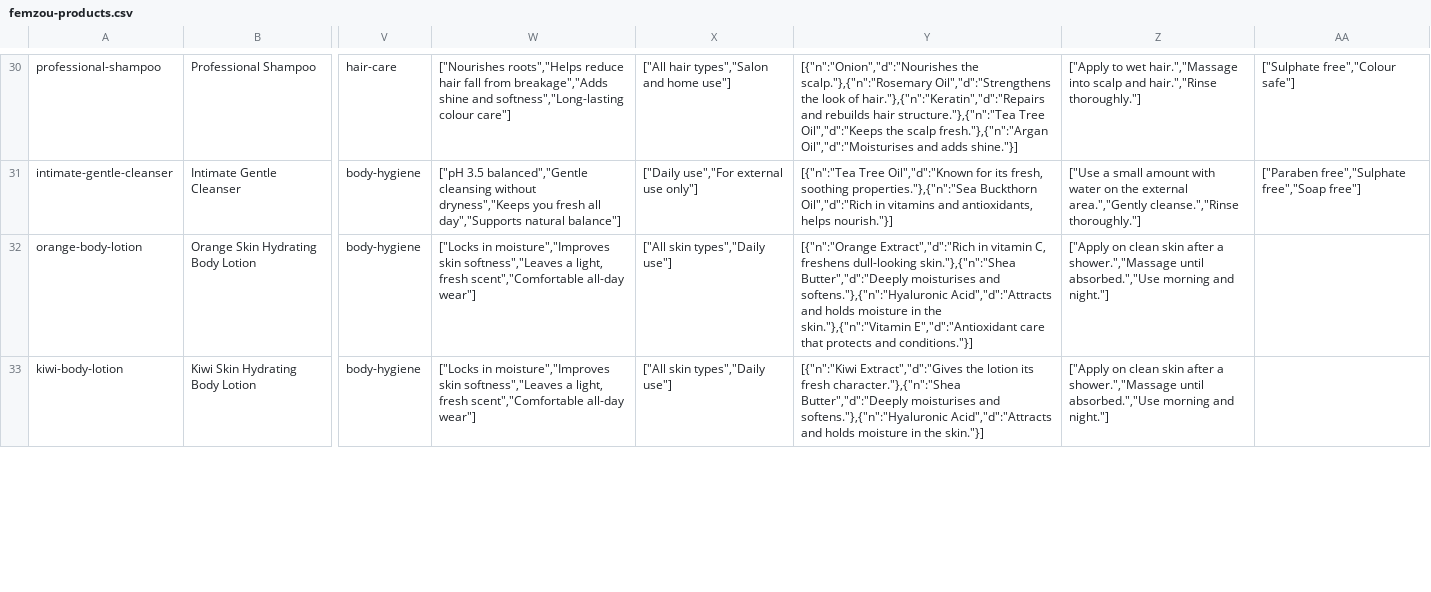
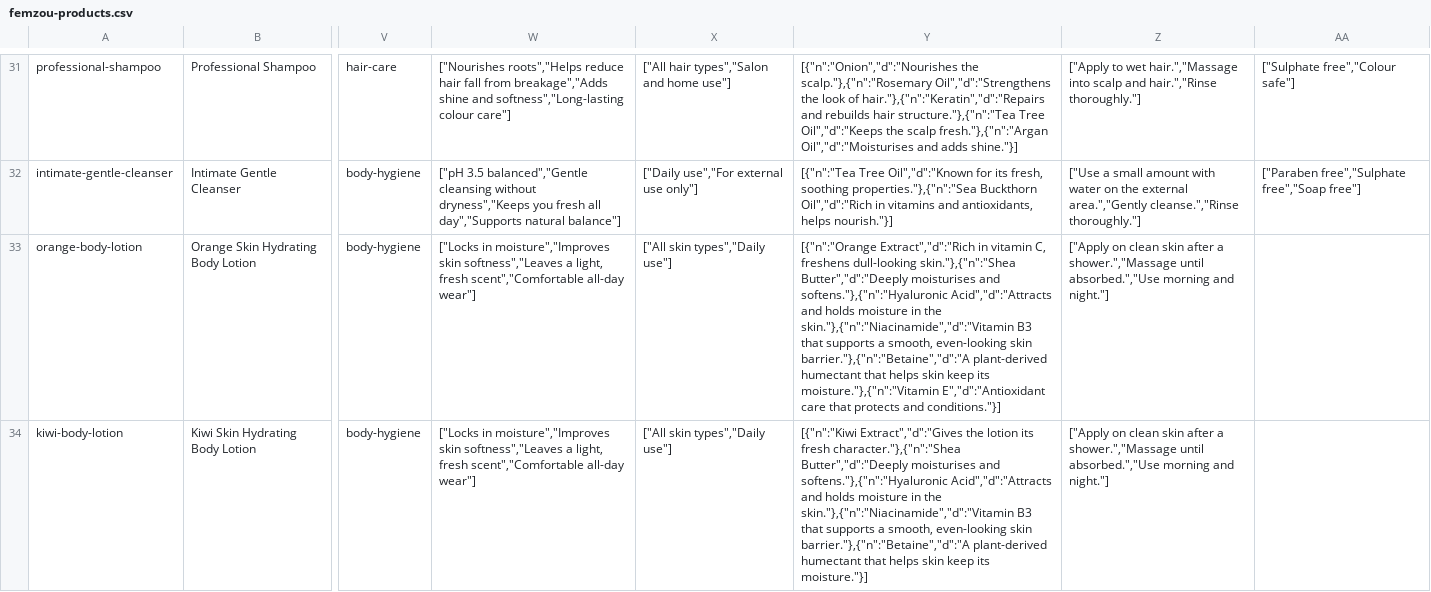
Before and after one commit to Shivam3-max/femzou, a CSV file: import/femzou-products.csv, drawn as a sheet; only a part is shown, gaps mark what is left out; addresses are those after the commit; the diff covers the shown part only; the diff names each change by its address in the sheet, - before the commit and + after, or states it on an @@ line.

```diff
--- a/import/femzou-products.csv
+++ b/import/femzou-products.csv
-Y33: …in the skin."},{"n":"Vitamin E","d":"Antioxidant care…
+Y33: …in the skin."},{"n":"Niacinamide","d":"Vitamin B3 that supports a smooth, even-looking skin barrier."},{"n":"Betaine","d":"A plant-derived humectant that helps skin keep its moisture."},{"n":"Vitamin E","d":"Antioxidant care…
-Y34: …in the skin."}]
+Y34: …in the skin."},{"n":"Niacinamide","d":"Vitamin B3 that supports a smooth, even-looking skin barrier."},{"n":"Betaine","d":"A plant-derived humectant that helps skin keep its moisture."}]
```
Also changed, not shown: 1 added row and 5 edited cells elsewhere in this file, 44 other files.
